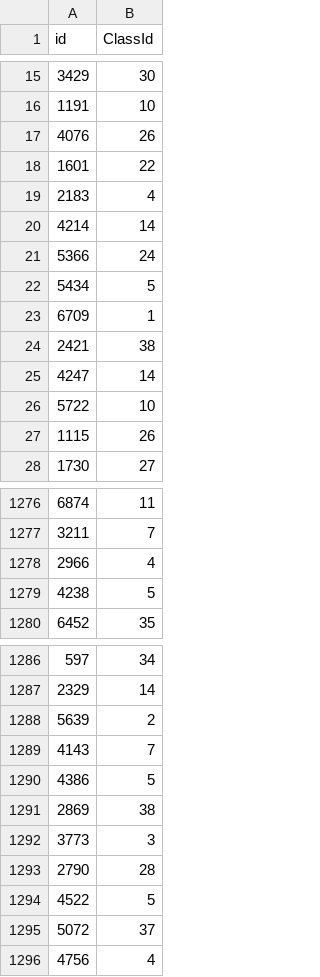
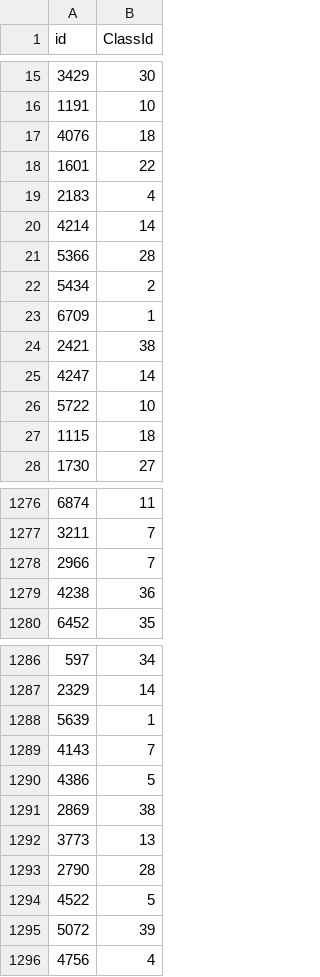
Before and after one commit to jnakos01/gtsrb_classify, a CSV file: submission.csv, drawn as a sheet; only a part is shown, gaps mark what is left out; the diff covers the shown part only.

```diff
--- a/submission.csv
+++ b/submission.csv
@@ -16,3 +16,3 @@ id,ClassId
 1191,10
-4076,26
+4076,18
 1601,22
@@ -20,4 +20,4 @@ id,ClassId
 4214,14
-5366,24
-5434,5
+5366,28
+5434,2
 6709,1
@@ -26,3 +26,3 @@ id,ClassId
 5722,10
-1115,26
+1115,18
 1730,27
@@ -1277,4 +1277,4 @@ id,ClassId
 3211,7
-2966,4
-4238,5
+2966,7
+4238,36
 6452,35
@@ -1287,3 +1287,3 @@ id,ClassId
 2329,14
-5639,2
+5639,1
 4143,7
@@ -1291,6 +1291,6 @@ id,ClassId
 2869,38
-3773,3
+3773,13
 2790,28
 4522,5
-5072,37
+5072,39
 4756,4
```
Also changed, not shown: 91 edited cells elsewhere in this file, 3 other files.
